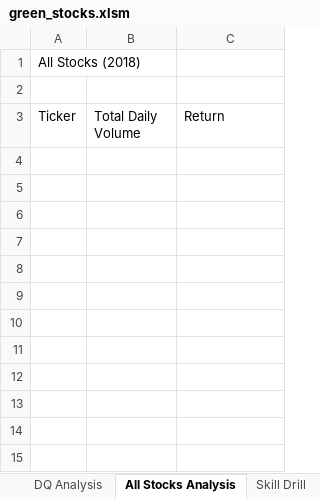
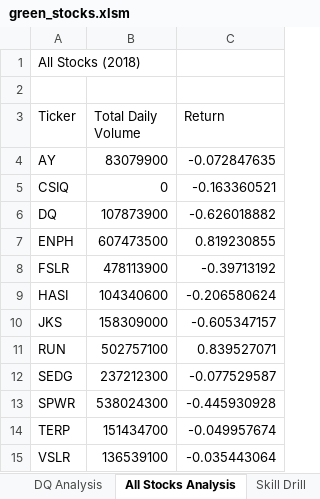
Before and after one commit to NoahToomeyBC/stock-analysis, an Excel workbook: green_stocks.xlsm, sheet All Stocks Analysis, drawn as a sheet; values as stored, in another font and other column widths than the file's, no borders; the diff names each change by its address in the sheet, - before the commit and + after, or states it on an @@ line.

Commit message:
Completed Loop code for all stocks

```diff
--- a/green_stocks.xlsm (sheet All Stocks Analysis)
+++ b/green_stocks.xlsm (sheet All Stocks Analysis)
+row 4: AY | 83079900 | -0.072847635
+row 5: CSIQ | 0 | -0.163360521
+row 6: DQ | 107873900 | -0.626018882
+row 7: ENPH | 607473500 | 0.819230855
+row 8: FSLR | 478113900 | -0.39713192
+row 9: HASI | 104340600 | -0.206580624
+row 10: JKS | 158309000 | -0.605347157
+row 11: RUN | 502757100 | 0.839527071
+row 12: SEDG | 237212300 | -0.077529587
+row 13: SPWR | 538024300 | -0.445930928
+row 14: TERP | 151434700 | -0.049957674
+row 15: VSLR | 136539100 | -0.035443064
```
Also changed, not shown: 1 other file.
